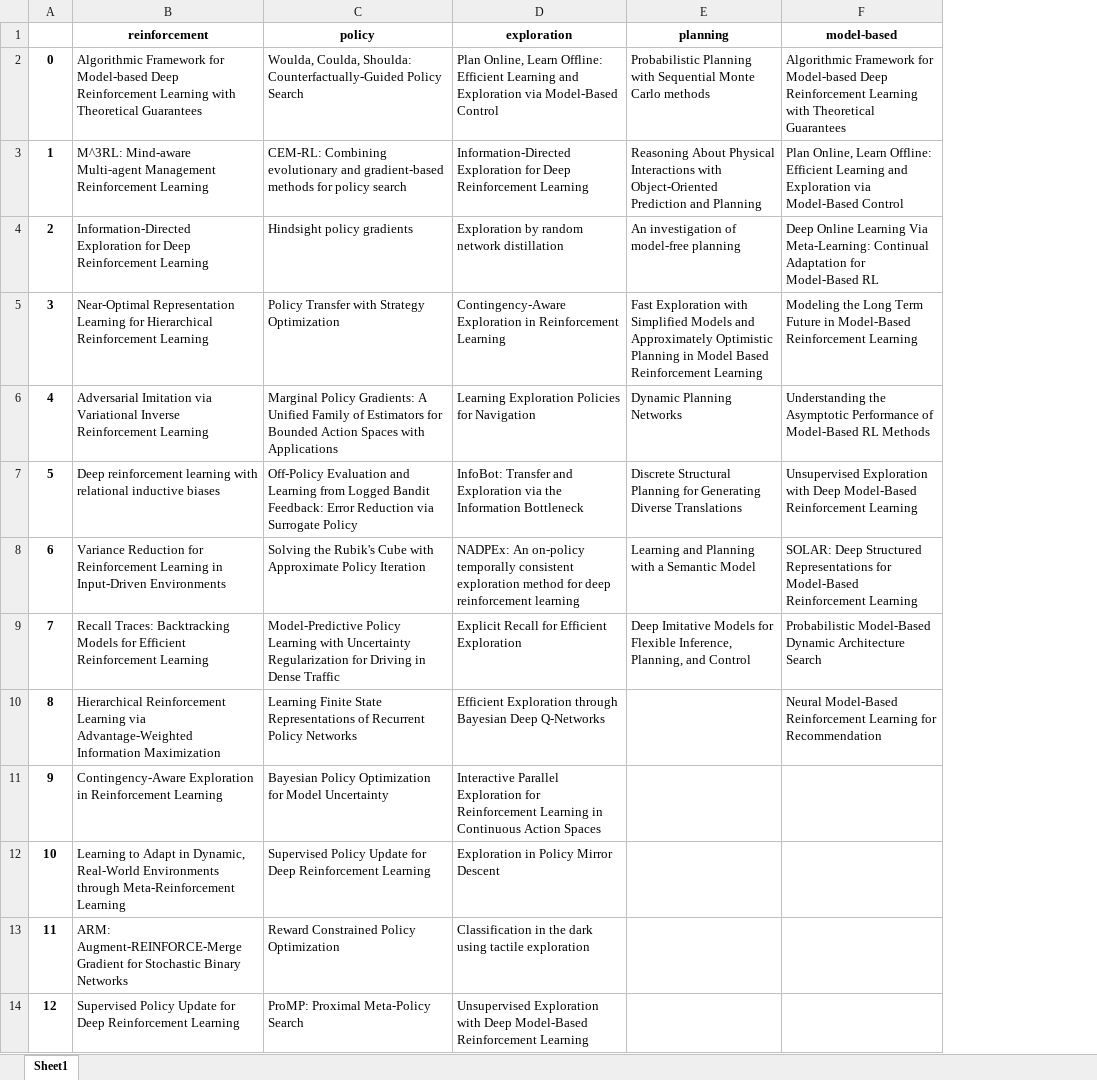
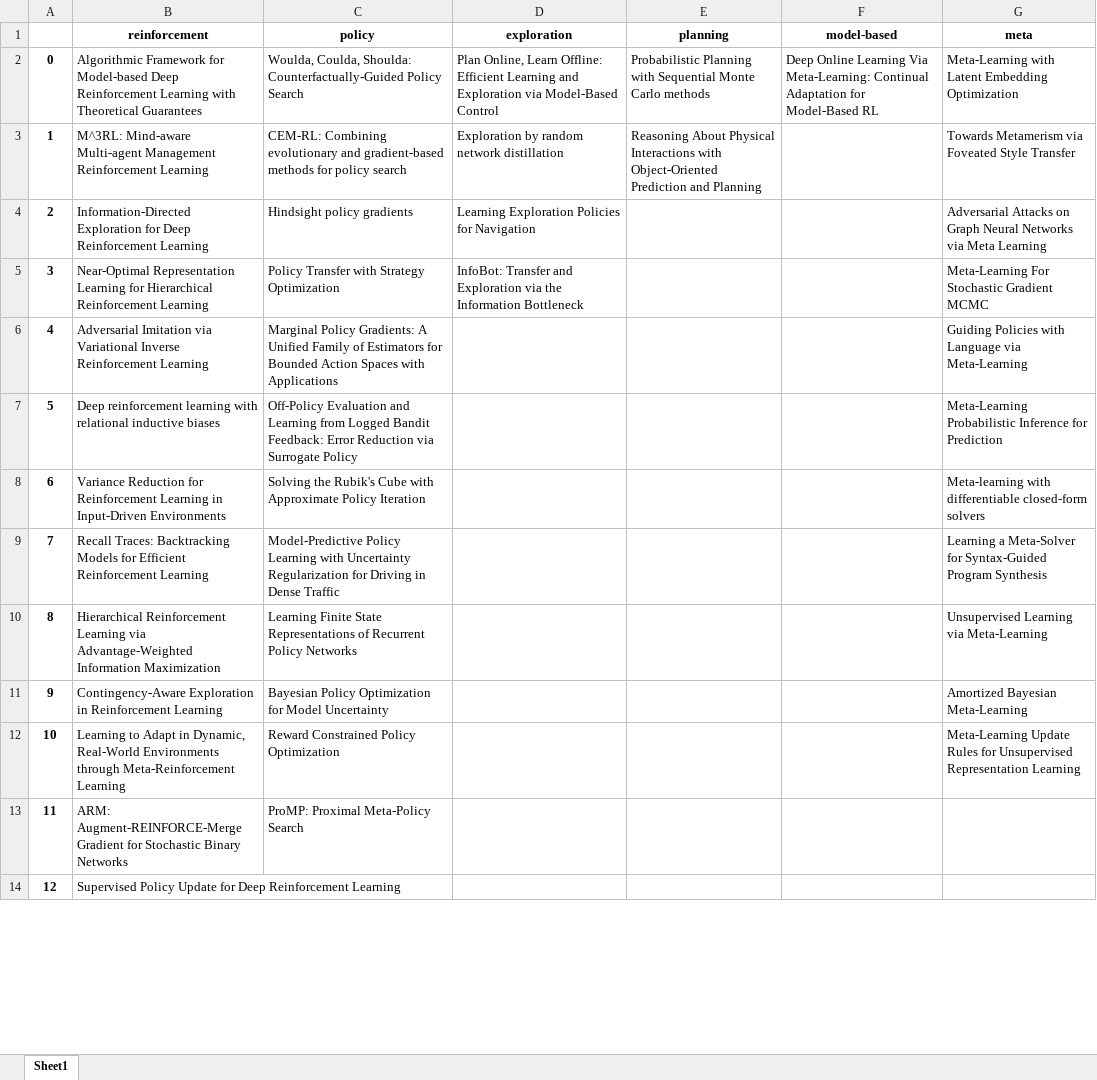
Before and after one commit to Raychiu123/Web-Crawler-for-Machine-Learning-Conference, an Excel workbook: ICLR2019_RL.xlsx, sheet Sheet1, drawn as a sheet; only a part is shown; values as stored, in another font and other column widths than the file's, no borders; the diff covers the shown part only; the diff names each change by its address in the sheet, - before the commit and + after, or states it on an @@ line.

```diff
--- a/ICLR2019_RL.xlsx (sheet Sheet1)
+++ b/ICLR2019_RL.xlsx (sheet Sheet1)
+column G (meta), rows 2-12: Meta-Learning with Latent Embedding Optimization | Towards Metamerism via Foveated Style Transfer | Adversarial Attacks on Graph Neural Networks via Meta Learning | Meta-Learning For Stochastic Gradient MCMC | Guiding Policies with Language via Meta-Learning | Meta-Learning Probabilistic Inference for Prediction | Meta-learning with differentiable closed-form solvers | Learning a Meta-Solver for Syntax-Guided Program Synthesis | Unsupervised Learning via Meta-Learning | Amortized Bayesian Meta-Learning | Meta-Learning Update Rules for Unsupervised Representation Learning
-F2 (model-based): Algorithmic Framework for Model-based Deep Reinforcement Learning with Theoretical Guarantees
+F2 (model-based): Deep Online Learning Via Meta-Learning: Continual Adaptation for Model-Based RL
-D3 (exploration): Information-Directed Exploration for Deep Reinforcement Learning
+D3 (exploration): Exploration by random network distillation
-F3 (model-based): Plan Online, Learn Offline: Efficient Learning and Exploration via Model-Based Control
+F3 (model-based): (empty)
-D4 (exploration): Exploration by random network distillation
+D4 (exploration): Learning Exploration Policies for Navigation
-E4 (planning): An investigation of model-free planning
+E4 (planning): (empty)
-F4 (model-based): Deep Online Learning Via Meta-Learning: Continual Adaptation for Model-Based RL
+F4 (model-based): (empty)
-D5 (exploration): Contingency-Aware Exploration in Reinforcement Learning
+D5 (exploration): InfoBot: Transfer and Exploration via the Information Bottleneck
-E5 (planning): Fast Exploration with Simplified Models and Approximately Optimistic Planning in Model Based Reinforcement Learning
+E5 (planning): (empty)
-F5 (model-based): Modeling the Long Term Future in Model-Based Reinforcement Learning
+F5 (model-based): (empty)
-D6 (exploration): Learning Exploration Policies for Navigation
+D6 (exploration): (empty)
-E6 (planning): Dynamic Planning Networks
+E6 (planning): (empty)
-F6 (model-based): Understanding the Asymptotic Performance of Model-Based RL Methods
+F6 (model-based): (empty)
-D7 (exploration): InfoBot: Transfer and Exploration via the Information Bottleneck
+D7 (exploration): (empty)
-E7 (planning): Discrete Structural Planning for Generating Diverse Translations
+E7 (planning): (empty)
-F7 (model-based): Unsupervised Exploration with Deep Model-Based Reinforcement Learning
+F7 (model-based): (empty)
-D8 (exploration): NADPEx: An on-policy temporally consistent exploration method for deep reinforcement learning
+D8 (exploration): (empty)
-E8 (planning): Learning and Planning with a Semantic Model
+E8 (planning): (empty)
-F8 (model-based): SOLAR: Deep Structured Representations for Model-Based Reinforcement Learning
+F8 (model-based): (empty)
-D9 (exploration): Explicit Recall for Efficient Exploration
+D9 (exploration): (empty)
-E9 (planning): Deep Imitative Models for Flexible Inference, Planning, and Control
+E9 (planning): (empty)
-F9 (model-based): Probabilistic Model-Based Dynamic Architecture Search
+F9 (model-based): (empty)
-D10 (exploration): Efficient Exploration through Bayesian Deep Q-Networks
+D10 (exploration): (empty)
-F10 (model-based): Neural Model-Based Reinforcement Learning for Recommendation
+F10 (model-based): (empty)
-D11 (exploration): Interactive Parallel Exploration for Reinforcement Learning in Continuous Action Spaces
+D11 (exploration): (empty)
-C12 (policy): Supervised Policy Update for Deep Reinforcement Learning
+C12 (policy): Reward Constrained Policy Optimization
-D12 (exploration): Exploration in Policy Mirror Descent
+D12 (exploration): (empty)
-C13 (policy): Reward Constrained Policy Optimization
+C13 (policy): ProMP: Proximal Meta-Policy Search
-D13 (exploration): Classification in the dark using tactile exploration
+D13 (exploration): (empty)
-C14 (policy): ProMP: Proximal Meta-Policy Search
+C14 (policy): (empty)
-D14 (exploration): Unsupervised Exploration with Deep Model-Based Reinforcement Learning
+D14 (exploration): (empty)
```
Also changed, not shown: 60 removed rows and 14 edited cells elsewhere in this sheet, 2 other files.
